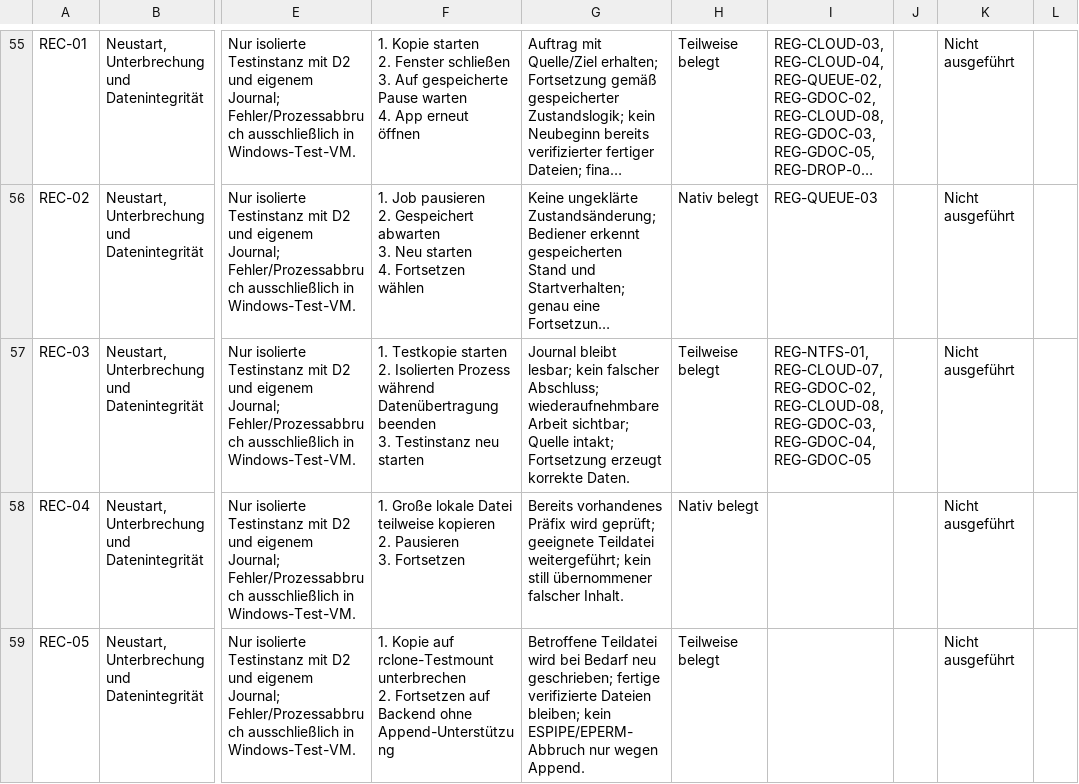
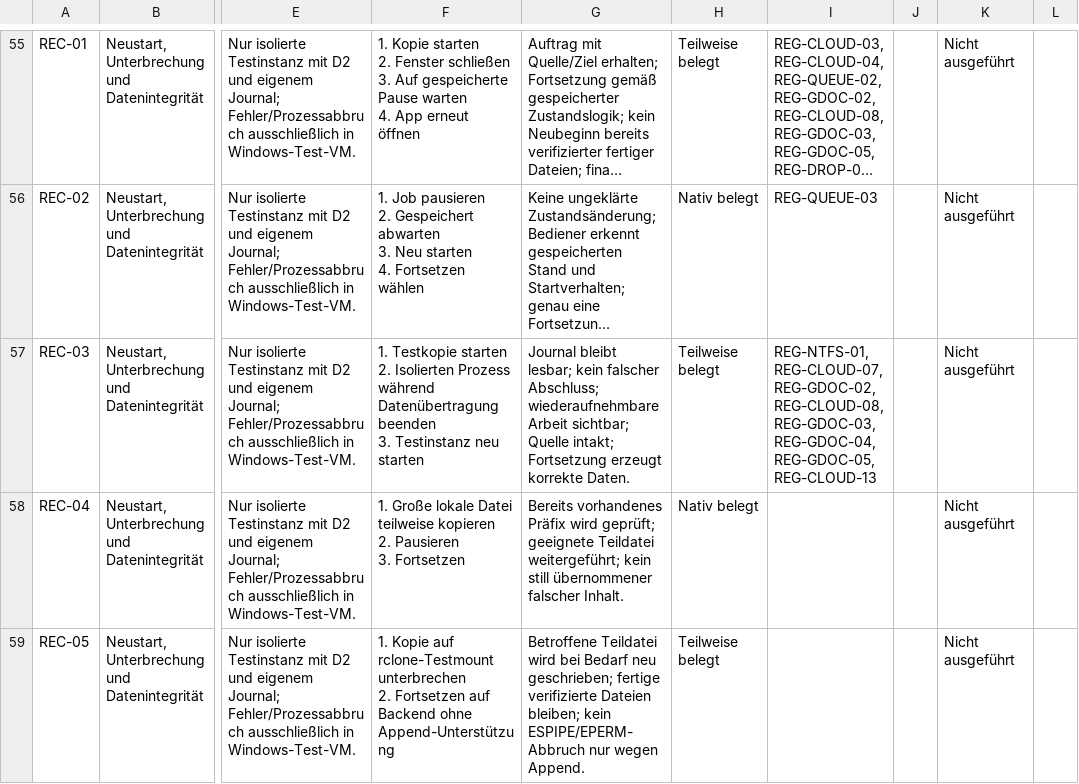
Before and after one commit to Niclas85/OpenCommander, a CSV file: docs/windows-acceptance-cases.csv, drawn as a sheet; only a part is shown, gaps mark what is left out; long unchanged cells end in …; the diff covers the shown part only; the diff names each change by its address in the sheet, - before the commit and + after, or states it on an @@ line.

Commit message:
Record cloud partial cancellation and first exact SMB endurance result for Windows

```diff
--- a/docs/windows-acceptance-cases.csv
+++ b/docs/windows-acceptance-cases.csv
-I57: …REG-GDOC-03, REG-GDOC-04, REG-GDOC-05
+I57: …REG-GDOC-03, REG-GDOC-04, REG-GDOC-05, REG-CLOUD-13
```
Also changed, not shown: 2 edited cells elsewhere in this file, 3 other files.
